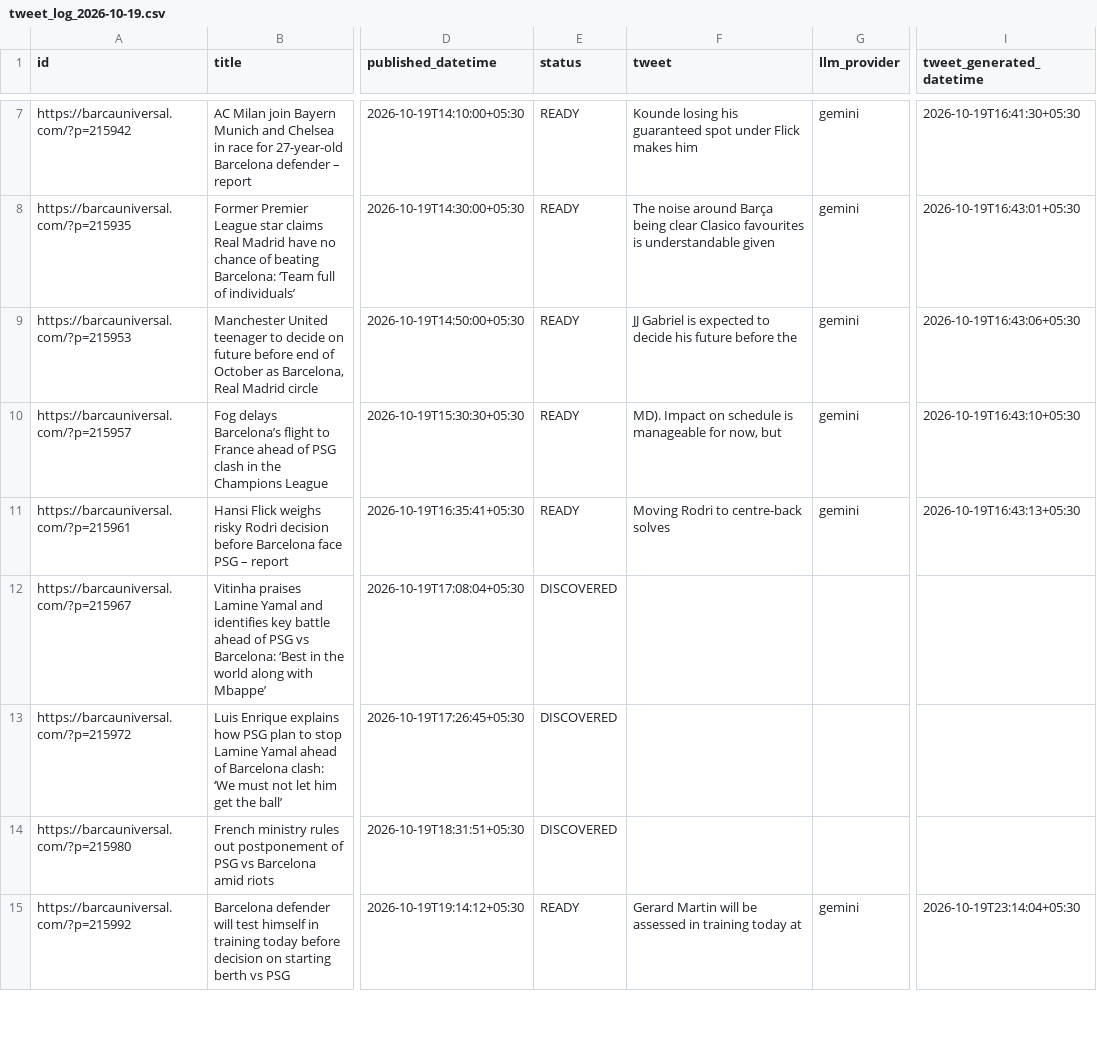
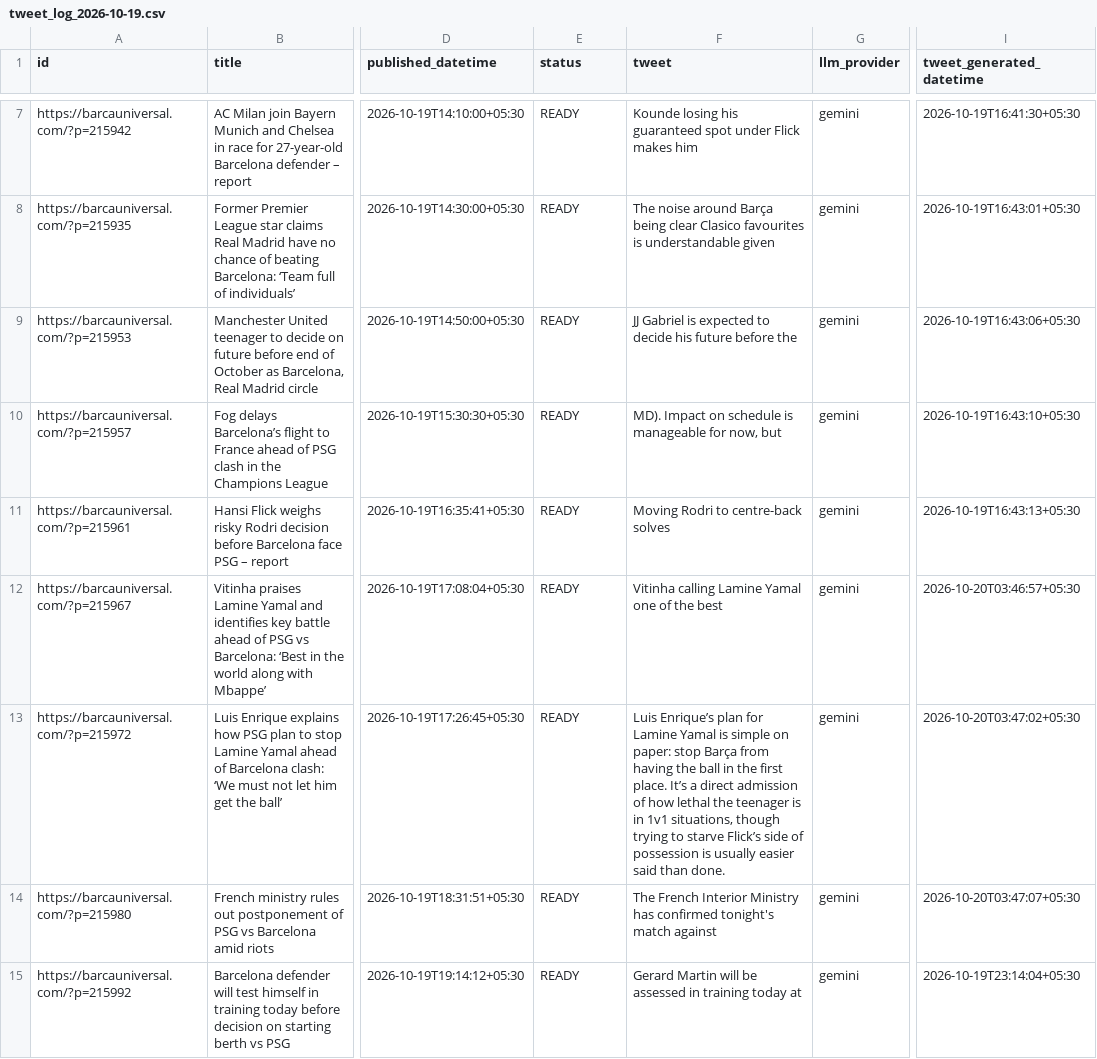
Before and after one commit to dinesh-kanakaraj/Kestrel, a CSV file: logs/tweet_log_2026-10-19.csv, drawn as a sheet; only a part is shown, gaps mark what is left out; the diff covers the shown part only; the diff names each change by its address in the sheet, - before the commit and + after, or states it on an @@ line.

Commit message:
state: generated tweets run 39333771033

```diff
--- a/logs/tweet_log_2026-10-19.csv
+++ b/logs/tweet_log_2026-10-19.csv
-E12:E14 (status): DISCOVERED
+E12:E14 (status): READY
-F12 (tweet): (empty)
+F12 (tweet): Vitinha calling Lamine Yamal one of the best
-G12:G14 (llm_provider): (empty)
+G12:G14 (llm_provider): gemini
-I12 (tweet_generated_datetime): (empty)
+I12 (tweet_generated_datetime): 2026-10-20T03:46:57+05:30
-F13 (tweet): (empty)
+F13 (tweet): Luis Enrique’s plan for Lamine Yamal is simple on paper: stop Barça from having the ball in the first place. It’s a direct admission of how lethal the teenager is in 1v1 situations, though trying to starve Flick’s side of possession is usually easier said than done.
-I13 (tweet_generated_datetime): (empty)
+I13 (tweet_generated_datetime): 2026-10-20T03:47:02+05:30
-F14 (tweet): (empty)
+F14 (tweet): The French Interior Ministry has confirmed tonight's match against
-I14 (tweet_generated_datetime): (empty)
+I14 (tweet_generated_datetime): 2026-10-20T03:47:07+05:30
```
Also changed, not shown: 20 edited cells elsewhere in this file, logs/tweet_log_2026-10-20.csv.
